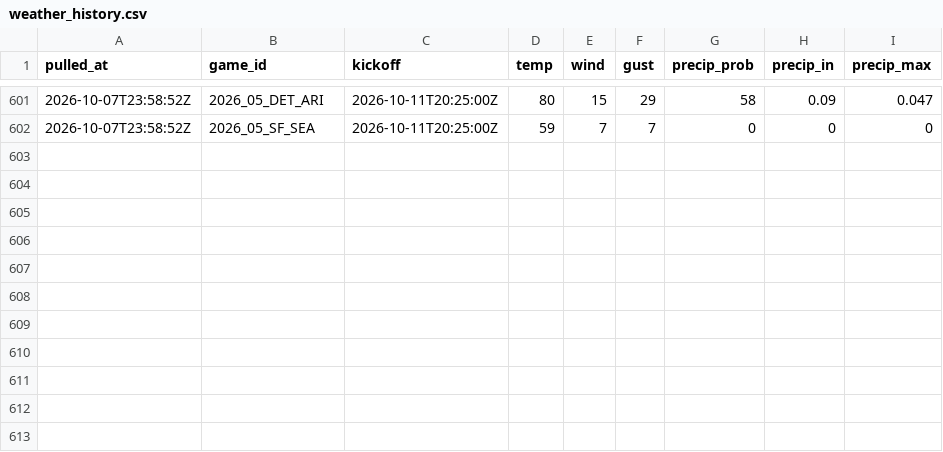
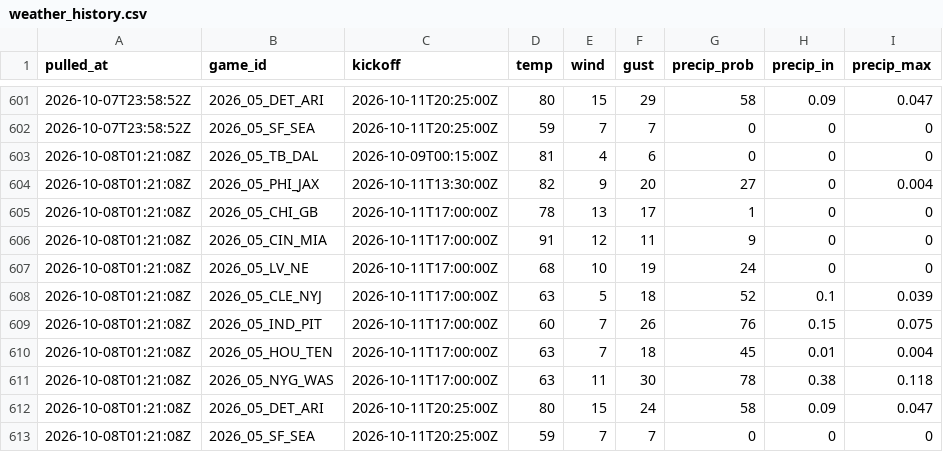
Before and after one commit to andrew-w-schroeder/dst-site, a CSV file: data/lines/weather_history.csv, drawn as a sheet; only a part is shown, gaps mark what is left out; the diff names each change by its address in the sheet, - before the commit and + after, or states it on an @@ line.

```diff
--- a/data/lines/weather_history.csv
+++ b/data/lines/weather_history.csv
+row 603: 2026-10-08T01:21:08Z | 2026_05_TB_DAL | 2026-10-09T00:15:00Z | 81 | 4 | 6 | 0 | 0 | 0
+row 604: 2026-10-08T01:21:08Z | 2026_05_PHI_JAX | 2026-10-11T13:30:00Z | 82 | 9 | 20 | 27 | 0 | 0.004
+row 605: 2026-10-08T01:21:08Z | 2026_05_CHI_GB | 2026-10-11T17:00:00Z | 78 | 13 | 17 | 1 | 0 | 0
+row 606: 2026-10-08T01:21:08Z | 2026_05_CIN_MIA | 2026-10-11T17:00:00Z | 91 | 12 | 11 | 9 | 0 | 0
+row 607: 2026-10-08T01:21:08Z | 2026_05_LV_NE | 2026-10-11T17:00:00Z | 68 | 10 | 19 | 24 | 0 | 0
+row 608: 2026-10-08T01:21:08Z | 2026_05_CLE_NYJ | 2026-10-11T17:00:00Z | 63 | 5 | 18 | 52 | 0.1 | 0.039
+row 609: 2026-10-08T01:21:08Z | 2026_05_IND_PIT | 2026-10-11T17:00:00Z | 60 | 7 | 26 | 76 | 0.15 | 0.075
+row 610: 2026-10-08T01:21:08Z | 2026_05_HOU_TEN | 2026-10-11T17:00:00Z | 63 | 7 | 18 | 45 | 0.01 | 0.004
+row 611: 2026-10-08T01:21:08Z | 2026_05_NYG_WAS | 2026-10-11T17:00:00Z | 63 | 11 | 30 | 78 | 0.38 | 0.118
+row 612: 2026-10-08T01:21:08Z | 2026_05_DET_ARI | 2026-10-11T20:25:00Z | 80 | 15 | 24 | 58 | 0.09 | 0.047
+row 613: 2026-10-08T01:21:08Z | 2026_05_SF_SEA | 2026-10-11T20:25:00Z | 59 | 7 | 7 | 0 | 0 | 0
```
Also changed, not shown: data/lines/ecr_history.csv, data/lines/line_history.csv, 11 other files.
